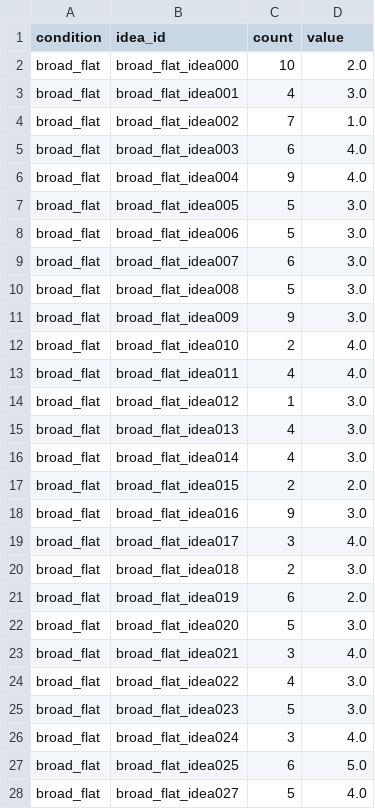
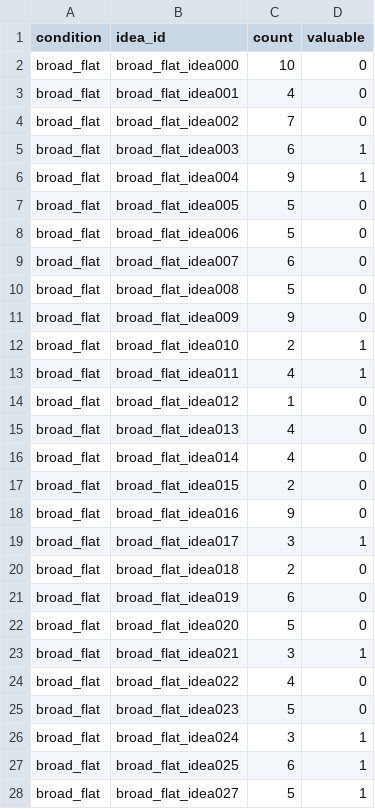
Before and after one commit to JunoLiusj/IdeaSpecies, a CSV file: examples/example_counts.csv, drawn as a sheet; only a part is shown; the diff covers the shown part only.

```diff
--- a/examples/example_counts.csv
+++ b/examples/example_counts.csv
@@ -1,28 +1,28 @@
-condition,idea_id,count,value
-broad_flat,broad_flat_idea000,10,2.0
-broad_flat,broad_flat_idea001,4,3.0
-broad_flat,broad_flat_idea002,7,1.0
-broad_flat,broad_flat_idea003,6,4.0
-broad_flat,broad_flat_idea004,9,4.0
-broad_flat,broad_flat_idea005,5,3.0
-broad_flat,broad_flat_idea006,5,3.0
-broad_flat,broad_flat_idea007,6,3.0
-broad_flat,broad_flat_idea008,5,3.0
-broad_flat,broad_flat_idea009,9,3.0
-broad_flat,broad_flat_idea010,2,4.0
-broad_flat,broad_flat_idea011,4,4.0
-broad_flat,broad_flat_idea012,1,3.0
-broad_flat,broad_flat_idea013,4,3.0
-broad_flat,broad_flat_idea014,4,3.0
-broad_flat,broad_flat_idea015,2,2.0
-broad_flat,broad_flat_idea016,9,3.0
-broad_flat,broad_flat_idea017,3,4.0
-broad_flat,broad_flat_idea018,2,3.0
-broad_flat,broad_flat_idea019,6,2.0
-broad_flat,broad_flat_idea020,5,3.0
-broad_flat,broad_flat_idea021,3,4.0
-broad_flat,broad_flat_idea022,4,3.0
-broad_flat,broad_flat_idea023,5,3.0
-broad_flat,broad_flat_idea024,3,4.0
-broad_flat,broad_flat_idea025,6,5.0
-broad_flat,broad_flat_idea027,5,4.0
+condition,idea_id,count,valuable
+broad_flat,broad_flat_idea000,10,0
+broad_flat,broad_flat_idea001,4,0
+broad_flat,broad_flat_idea002,7,0
+broad_flat,broad_flat_idea003,6,1
+broad_flat,broad_flat_idea004,9,1
+broad_flat,broad_flat_idea005,5,0
+broad_flat,broad_flat_idea006,5,0
+broad_flat,broad_flat_idea007,6,0
+broad_flat,broad_flat_idea008,5,0
+broad_flat,broad_flat_idea009,9,0
+broad_flat,broad_flat_idea010,2,1
+broad_flat,broad_flat_idea011,4,1
+broad_flat,broad_flat_idea012,1,0
+broad_flat,broad_flat_idea013,4,0
+broad_flat,broad_flat_idea014,4,0
+broad_flat,broad_flat_idea015,2,0
+broad_flat,broad_flat_idea016,9,0
+broad_flat,broad_flat_idea017,3,1
+broad_flat,broad_flat_idea018,2,0
+broad_flat,broad_flat_idea019,6,0
+broad_flat,broad_flat_idea020,5,0
+broad_flat,broad_flat_idea021,3,1
+broad_flat,broad_flat_idea022,4,0
+broad_flat,broad_flat_idea023,5,0
+broad_flat,broad_flat_idea024,3,1
+broad_flat,broad_flat_idea025,6,1
+broad_flat,broad_flat_idea027,5,1
```
Also changed, not shown: 90 edited cells elsewhere in this file, examples/example_samples.csv, 9 other files.
